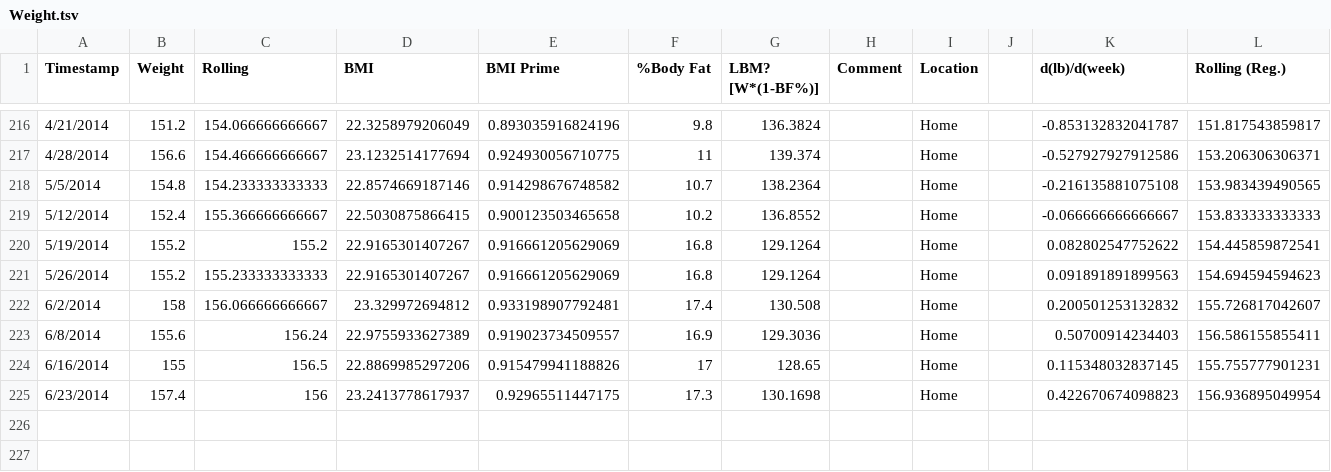
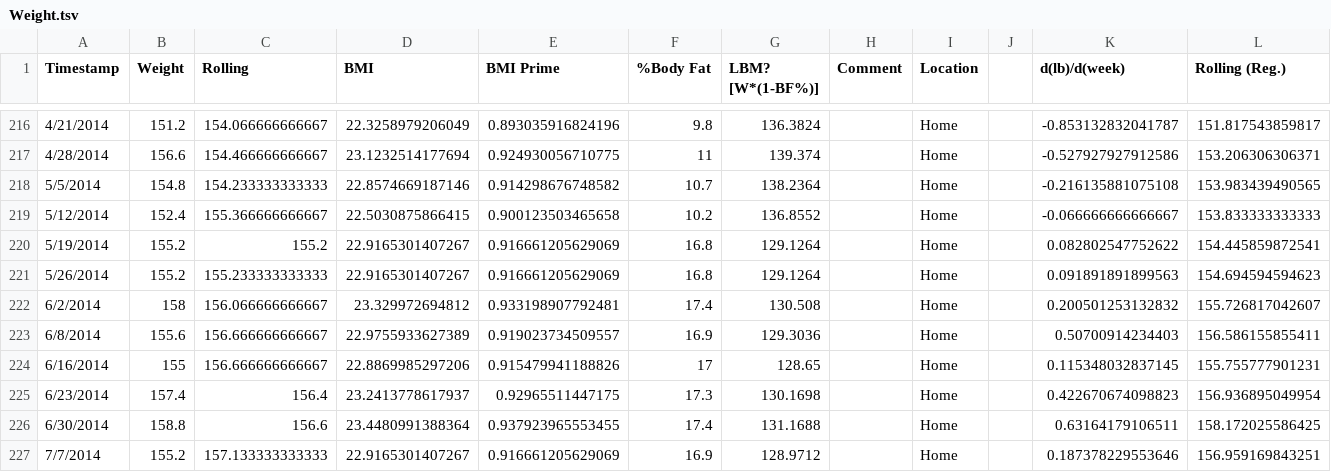
Before and after one commit to monkeynova/health-stats, a TSV file: GoogleDocs/Weight.tsv, drawn as a sheet; only a part is shown, gaps mark what is left out.

Commit message:
2 weeks of updates

```diff
--- a/GoogleDocs/Weight.tsv
+++ b/GoogleDocs/Weight.tsv
@@ -222,4 +222,6 @@ Timestamp	Weight	Rolling	BMI	BMI Prime	%Body Fat	LBM? [W*(1-BF%)]	Comment	Locati
 6/2/2014	158	156.066666666667	23.329972694812	0.933198907792481	17.4	130.508		Home		0.200501253132832	155.726817042607
-6/8/2014	155.6	156.24	22.9755933627389	0.919023734509557	16.9	129.3036		Home		0.50700914234403	156.586155855411
-6/16/2014	155	156.5	22.8869985297206	0.915479941188826	17	128.65		Home		0.115348032837145	155.755777901231
-6/23/2014	157.4	156	23.2413778617937	0.92965511447175	17.3	130.1698		Home		0.422670674098823	156.936895049954
+6/8/2014	155.6	156.666666666667	22.9755933627389	0.919023734509557	16.9	129.3036		Home		0.50700914234403	156.586155855411
+6/16/2014	155	156.666666666667	22.8869985297206	0.915479941188826	17	128.65		Home		0.115348032837145	155.755777901231
+6/23/2014	157.4	156.4	23.2413778617937	0.92965511447175	17.3	130.1698		Home		0.422670674098823	156.936895049954
+6/30/2014	158.8	156.6	23.4480991388364	0.937923965553455	17.4	131.1688		Home		0.63164179106511	158.172025586425
+7/7/2014	155.2	157.133333333333	22.9165301407267	0.916661205629069	16.9	128.9712		Home		0.187378229553646	156.959169843251
```
Also changed, not shown: GoogleDocs/Measurements.tsv, 9 other files.
